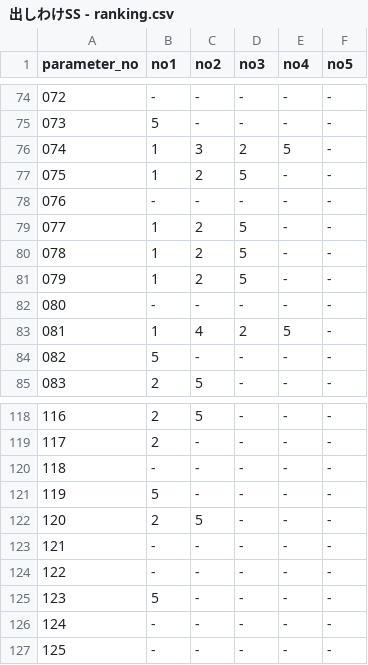
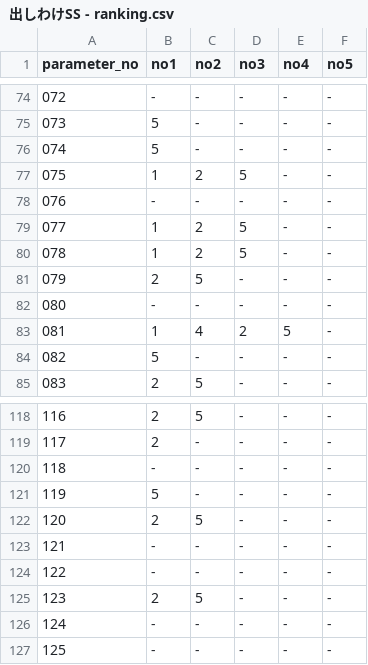
Before and after one commit to sennaoyuki/format_Site_2_-structure, a CSV file: public/data/出しわけSS - ranking.csv, drawn as a sheet; only a part is shown, gaps mark what is left out.

```diff
--- a/public/data/出しわけSS - ranking.csv
+++ b/public/data/出しわけSS - ranking.csv
@@ -75,3 +75,3 @@ parameter_no,no1,no2,no3,no4,no5
 073,5,-,-,-,-
-074,1,3,2,5,-
+074,5,-,-,-,-
 075,1,2,5,-,-
@@ -80,3 +80,3 @@ parameter_no,no1,no2,no3,no4,no5
 078,1,2,5,-,-
-079,1,2,5,-,-
+079,2,5,-,-,-
 080,-,-,-,-,-
@@ -124,3 +124,3 @@ parameter_no,no1,no2,no3,no4,no5
 122,-,-,-,-,-
-123,5,-,-,-,-
+123,2,5,-,-,-
 124,-,-,-,-,-
```
Also changed, not shown: public/data/出しわけSS - region.csv, public/data/出しわけSS - store_view.csv, 16 other files.
